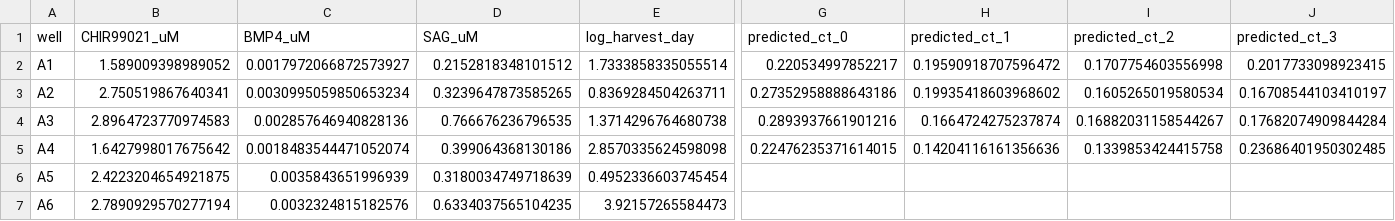
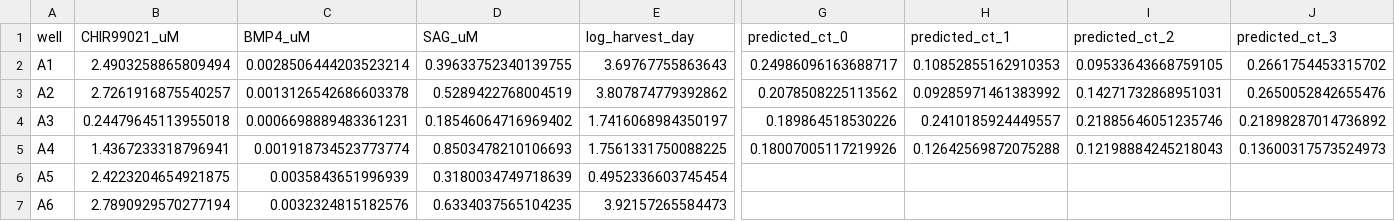
Before and after one commit to Solarrixs/morphogen-gpbo, a CSV file: data/gp_recommendations_round1.csv, drawn as a sheet; only a part is shown, gaps mark what is left out; the diff covers the shown part only; the diff names each change by its address in the sheet, - before the commit and + after, or states it on an @@ line.

```diff
--- a/data/gp_recommendations_round1.csv
+++ b/data/gp_recommendations_round1.csv
-B2 (CHIR99021_uM): 1.589009398989052
+B2 (CHIR99021_uM): 2.4903258865809494
-C2 (BMP4_uM): 0.0017972066872573927
+C2 (BMP4_uM): 0.0028506444203523214
-D2 (SAG_uM): 0.2152818348101512
+D2 (SAG_uM): 0.39633752340139755
-E2 (log_harvest_day): 1.7333858335055514
+E2 (log_harvest_day): 3.69767755863643
-G2 (predicted_ct_0): 0.220534997852217
+G2 (predicted_ct_0): 0.24986096163688717
-H2 (predicted_ct_1): 0.19590918707596472
+H2 (predicted_ct_1): 0.10852855162910353
-I2 (predicted_ct_2): 0.1707754603556998
+I2 (predicted_ct_2): 0.09533643668759105
-J2 (predicted_ct_3): 0.2017733098923415
+J2 (predicted_ct_3): 0.2661754453315702
-B3 (CHIR99021_uM): 2.750519867640341
+B3 (CHIR99021_uM): 2.7261916875540257
-C3 (BMP4_uM): 0.0030995059850653234
+C3 (BMP4_uM): 0.0013126542686603378
-D3 (SAG_uM): 0.3239647873585265
+D3 (SAG_uM): 0.5289422768004519
-E3 (log_harvest_day): 0.8369284504263711
+E3 (log_harvest_day): 3.807874779392862
-G3 (predicted_ct_0): 0.27352958888643186
+G3 (predicted_ct_0): 0.2078508225113562
-H3 (predicted_ct_1): 0.19935418603968602
+H3 (predicted_ct_1): 0.09285971461383992
-I3 (predicted_ct_2): 0.1605265019580534
+I3 (predicted_ct_2): 0.14271732868951031
-J3 (predicted_ct_3): 0.16708544103410197
+J3 (predicted_ct_3): 0.2650052842655476
-B4 (CHIR99021_uM): 2.8964723770974583
+B4 (CHIR99021_uM): 0.24479645113955018
-C4 (BMP4_uM): 0.002857646940828136
+C4 (BMP4_uM): 0.0006698889483361231
-D4 (SAG_uM): 0.766676236796535
+D4 (SAG_uM): 0.18546064716969402
-E4 (log_harvest_day): 1.3714296764680738
+E4 (log_harvest_day): 1.7416068984350197
-G4 (predicted_ct_0): 0.2893937661901216
+G4 (predicted_ct_0): 0.189864518530226
-H4 (predicted_ct_1): 0.1664724275237874
+H4 (predicted_ct_1): 0.2410185924449557
-I4 (predicted_ct_2): 0.16882031158544267
+I4 (predicted_ct_2): 0.21885646051235746
-J4 (predicted_ct_3): 0.17682074909844284
+J4 (predicted_ct_3): 0.21898287014736892
-B5 (CHIR99021_uM): 1.6427998017675642
+B5 (CHIR99021_uM): 1.4367233318796941
-C5 (BMP4_uM): 0.0018483544471052074
+C5 (BMP4_uM): 0.001918734523773774
-D5 (SAG_uM): 0.399064368130186
+D5 (SAG_uM): 0.8503478210106693
-E5 (log_harvest_day): 2.8570335624598098
+E5 (log_harvest_day): 1.7561331750088225
-G5 (predicted_ct_0): 0.22476235371614015
+G5 (predicted_ct_0): 0.18007005117219926
-H5 (predicted_ct_1): 0.14204116161356636
+H5 (predicted_ct_1): 0.12642569872075288
-I5 (predicted_ct_2): 0.1339853424415758
+I5 (predicted_ct_2): 0.12198884245218043
-J5 (predicted_ct_3): 0.23686401950302485
+J5 (predicted_ct_3): 0.13600317573524973
```
Also changed, not shown: 8 edited cells elsewhere in this file, 1 other file.
